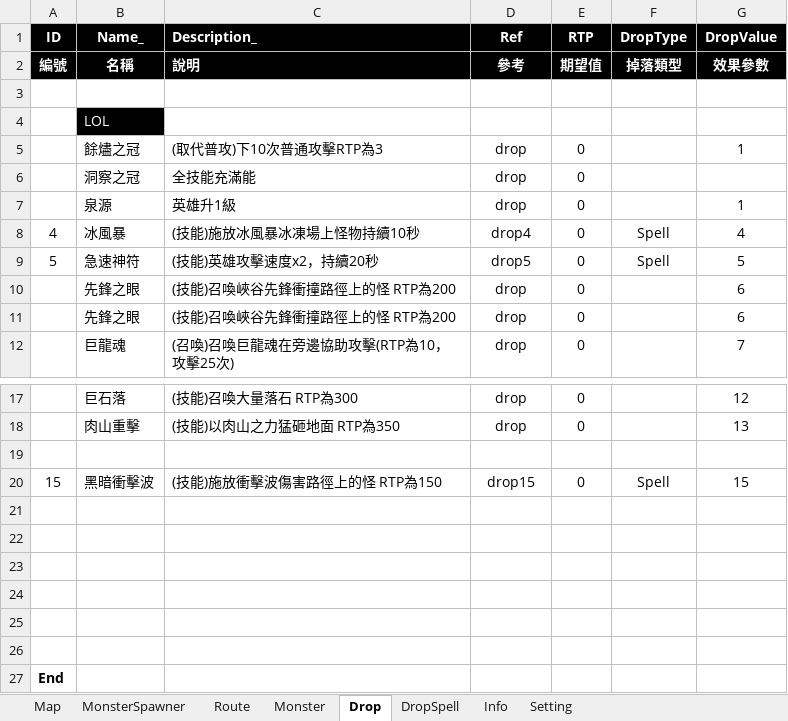
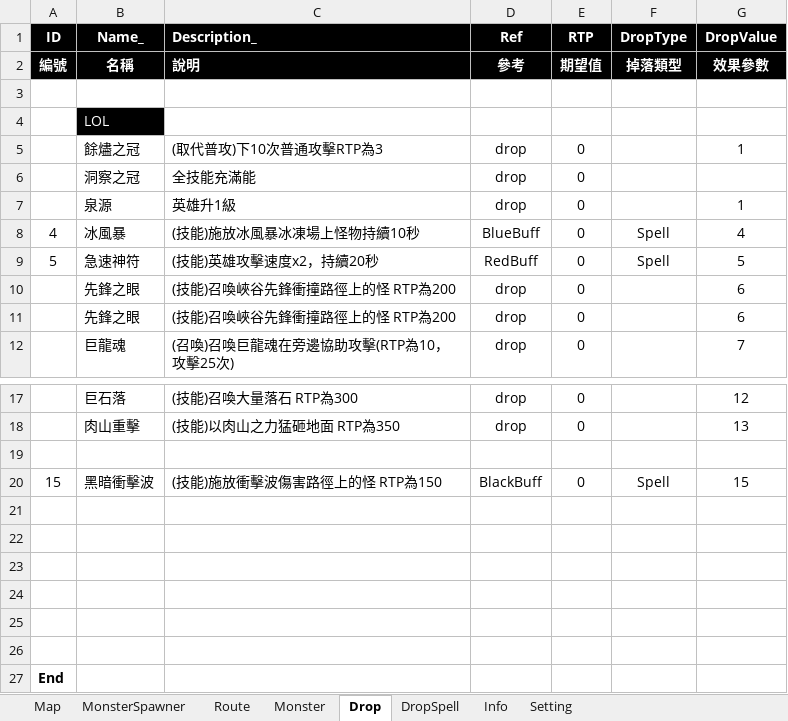
Before and after one commit to myauras/HeroFishing, an Excel workbook: Design/Map.xlsm, sheet Drop, drawn as a sheet; only a part is shown, gaps mark what is left out; values as stored, in another font and other column widths than the file's, no borders; the diff names each change by its address in the sheet, - before the commit and + after, or states it on an @@ line.

```diff
--- a/Design/Map.xlsm (sheet Drop)
+++ b/Design/Map.xlsm (sheet Drop)
-D8 (Ref): drop4
+D8 (Ref): BlueBuff
-D9 (Ref): drop5
+D9 (Ref): RedBuff
-D20 (Ref): drop15
+D20 (Ref): BlackBuff
```
Also changed, not shown: 19 other files.
